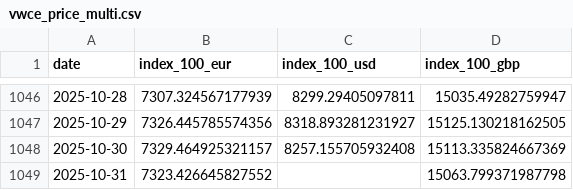
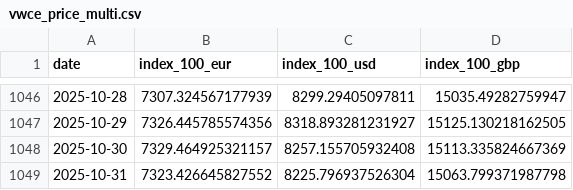
Before and after one commit to bankeronwheels-raph/quilt-outputs, a CSV file: vwce/vwce_price_multi.csv, drawn as a sheet; only a part is shown, gaps mark what is left out.

Commit message:
VWCE nightly: update CSVs

```diff
--- a/vwce/vwce_price_multi.csv
+++ b/vwce/vwce_price_multi.csv
@@ -1048,2 +1048,2 @@ date,index_100_eur,index_100_usd,index_100_gbp
 2025-10-30,7329.464925321157,8257.155705932408,15113.335824667369
-2025-10-31,7323.426645827552,,15063.799371987798
+2025-10-31,7323.426645827552,8225.796937526304,15063.799371987798
```
Also changed, not shown: 1 other file.
